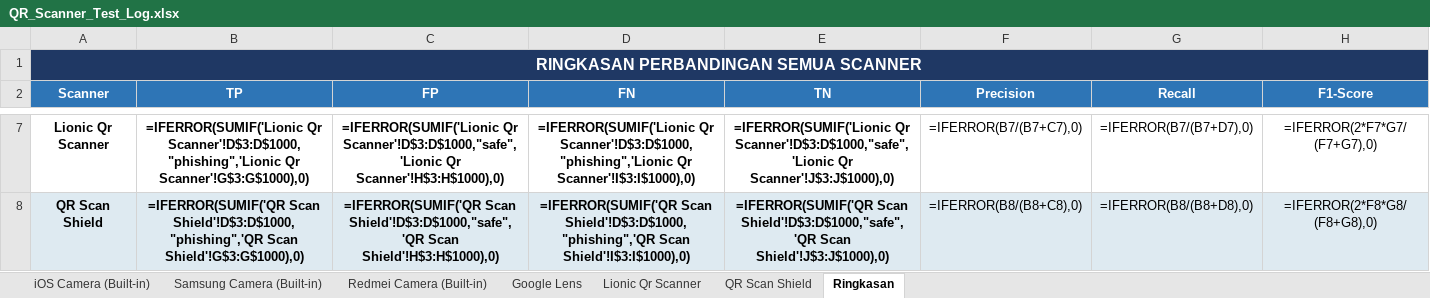
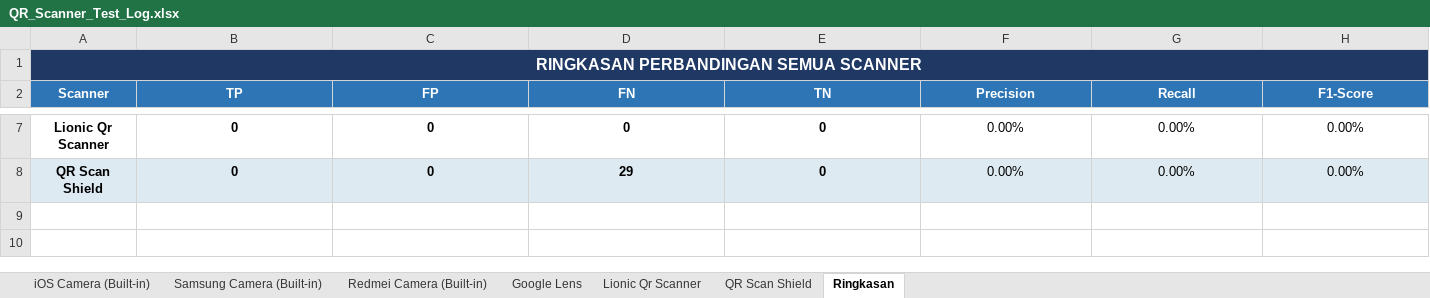
Before and after one commit to Hyphen-14/QR-Phishing-Example-Generator-for-Scanner-App-Testing-, an Excel workbook: scanner_helper_tool/QR_Scanner_Test_Log.xlsx, sheet Ringkasan, drawn as a sheet; only a part is shown, gaps mark what is left out; values as stored, in another font and other column widths than the file's, no borders; formulas without a stored value are shown as written; the diff covers the shown part only; the diff names each change by its address in the sheet, - before the commit and + after, or states it on an @@ line.

```diff
--- a/scanner_helper_tool/QR_Scanner_Test_Log.xlsx (sheet Ringkasan)
+++ b/scanner_helper_tool/QR_Scanner_Test_Log.xlsx (sheet Ringkasan)
-B7 (TP): =IFERROR(SUMIF('Lionic Qr Scanner'!D$3:D$1000,"phishing",'Lionic Qr Scanner'!G$3:G$1000),0)
+B7 (TP): 0
-C7 (FP): =IFERROR(SUMIF('Lionic Qr Scanner'!D$3:D$1000,"safe",'Lionic Qr Scanner'!H$3:H$1000),0)
+C7 (FP): 0
-D7 (FN): =IFERROR(SUMIF('Lionic Qr Scanner'!D$3:D$1000,"phishing",'Lionic Qr Scanner'!I$3:I$1000),0)
+D7 (FN): 0
-E7 (TN): =IFERROR(SUMIF('Lionic Qr Scanner'!D$3:D$1000,"safe",'Lionic Qr Scanner'!J$3:J$1000),0)
+E7 (TN): 0
-F7 (Precision): =IFERROR(B7/(B7+C7),0)
+F7 (Precision): 0.00%
-G7 (Recall): =IFERROR(B7/(B7+D7),0)
+G7 (Recall): 0.00%
-H7 (F1-Score): =IFERROR(2*F7*G7/(F7+G7),0)
+H7 (F1-Score): 0.00%
-B8 (TP): =IFERROR(SUMIF('QR Scan Shield'!D$3:D$1000,"phishing",'QR Scan Shield'!G$3:G$1000),0)
+B8 (TP): 0
-C8 (FP): =IFERROR(SUMIF('QR Scan Shield'!D$3:D$1000,"safe",'QR Scan Shield'!H$3:H$1000),0)
+C8 (FP): 0
-D8 (FN): =IFERROR(SUMIF('QR Scan Shield'!D$3:D$1000,"phishing",'QR Scan Shield'!I$3:I$1000),0)
+D8 (FN): 29
-E8 (TN): =IFERROR(SUMIF('QR Scan Shield'!D$3:D$1000,"safe",'QR Scan Shield'!J$3:J$1000),0)
+E8 (TN): 0
-F8 (Precision): =IFERROR(B8/(B8+C8),0)
+F8 (Precision): 0.00%
-G8 (Recall): =IFERROR(B8/(B8+D8),0)
+G8 (Recall): 0.00%
-H8 (F1-Score): =IFERROR(2*F8*G8/(F8+G8),0)
+H8 (F1-Score): 0.00%
```
Also changed, not shown: 28 edited cells elsewhere in this sheet, sheet iOS Camera (Built-in), sheet Redmei Camera (Built-in), sheet Samsung Camera (Built-in), sheet QR Scan Shield, googleLens_scanner_automation/QR_Scanner_Test_Log.xlsx, 11 other files.
